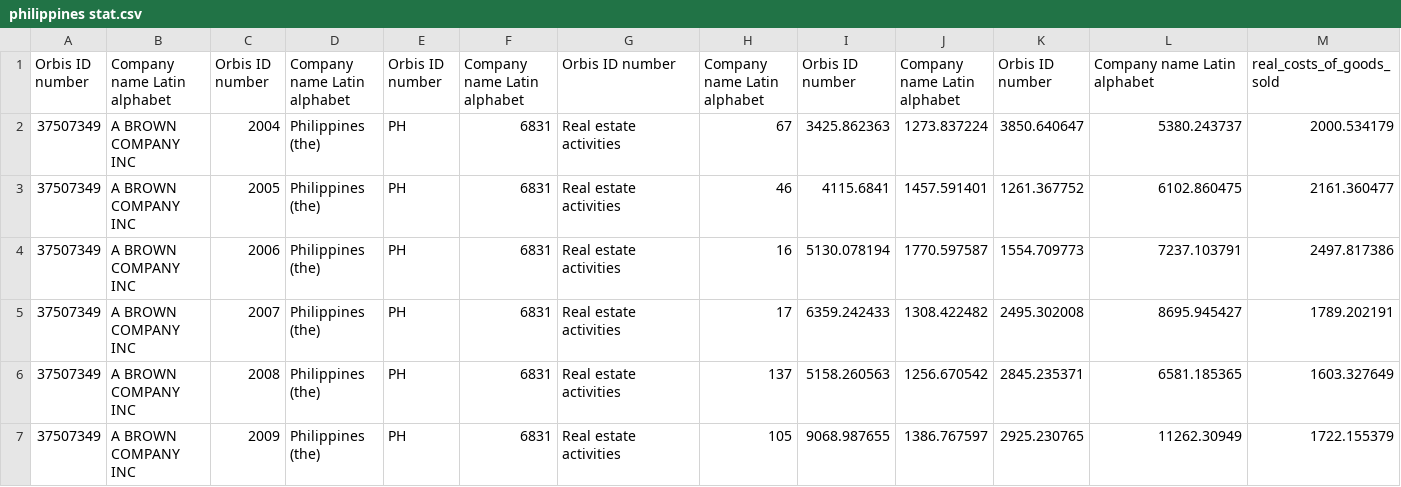
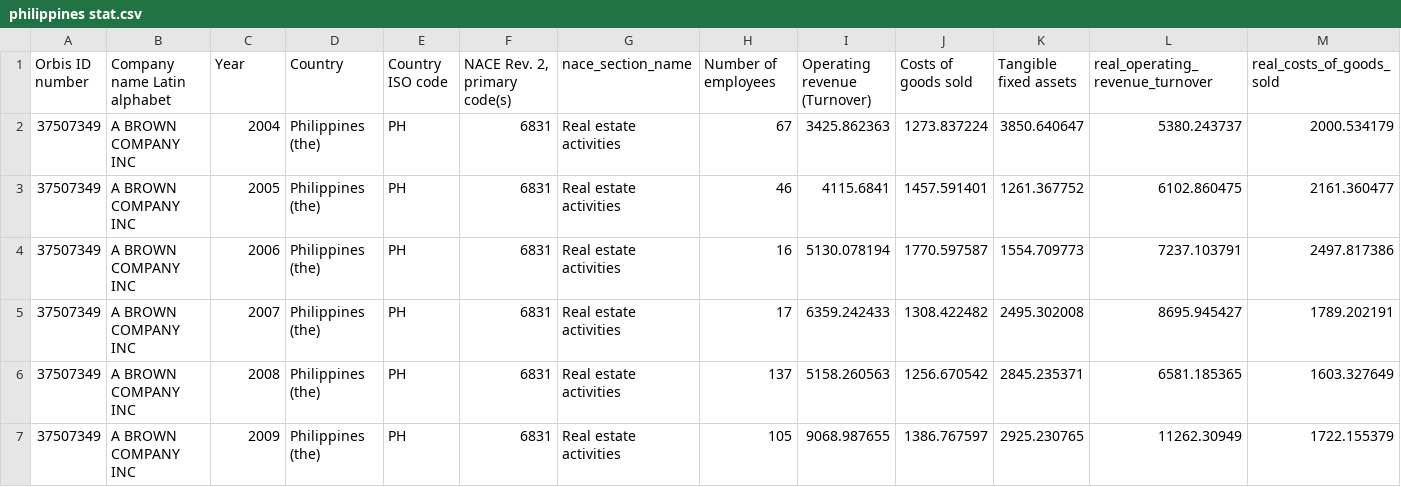
Before and after one commit to Smnthcyrn2005/MIDTERM-C, a CSV file: philippines stat.csv, drawn as a sheet; only a part is shown; the diff names each change by its address in the sheet, - before the commit and + after, or states it on an @@ line.

Commit message:
Add files via upload

```diff
--- a/philippines stat.csv
+++ b/philippines stat.csv
-C1: Orbis ID number
+C1: Year
-D1: Company name Latin alphabet
+D1: Country
-E1: Orbis ID number
+E1: Country ISO code
-F1: Company name Latin alphabet
+F1: NACE Rev. 2, primary code(s)
-G1: Orbis ID number
+G1: nace_section_name
-H1: Company name Latin alphabet
+H1: Number of employees
-I1: Orbis ID number
+I1: Operating revenue (Turnover)
-J1: Company name Latin alphabet
+J1: Costs of goods sold
-K1: Orbis ID number
+K1: Tangible fixed assets
-L1: Company name Latin alphabet
+L1: real_operating_revenue_turnover
```
